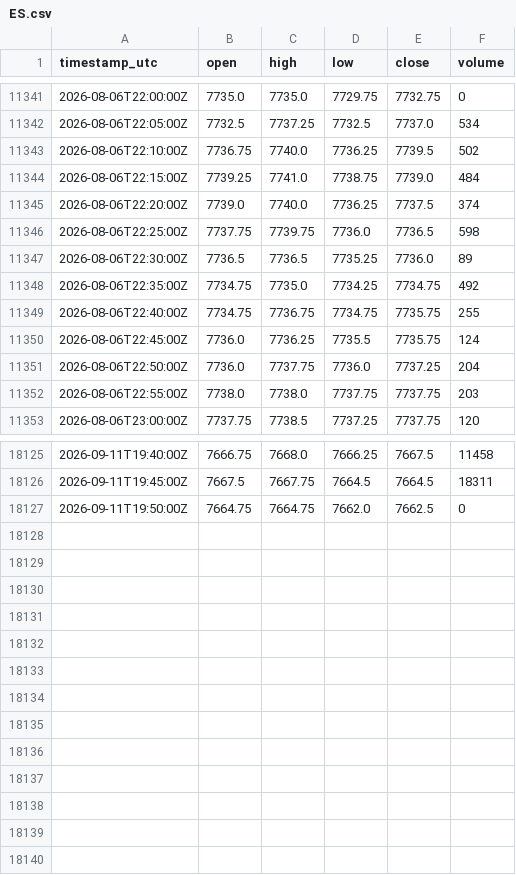
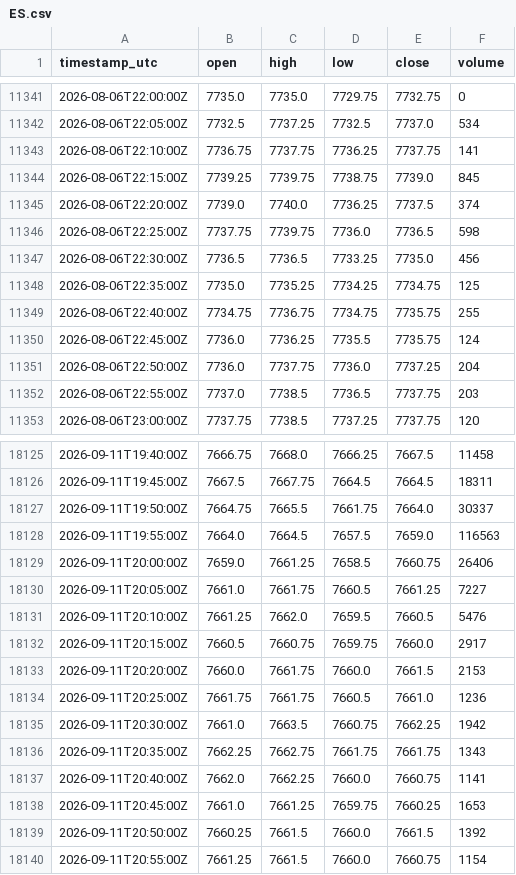
Before and after one commit to cjosh4toyotas-stack/silver-bullet-backtest, a CSV file: data/markets/ES.csv, drawn as a sheet; only a part is shown, gaps mark what is left out; the diff covers the shown part only.

```diff
--- a/data/markets/ES.csv
+++ b/data/markets/ES.csv
@@ -11342,8 +11342,8 @@ timestamp_utc,open,high,low,close,volume
 2026-08-06T22:05:00Z,7732.5,7737.25,7732.5,7737.0,534
-2026-08-06T22:10:00Z,7736.75,7740.0,7736.25,7739.5,502
-2026-08-06T22:15:00Z,7739.25,7741.0,7738.75,7739.0,484
+2026-08-06T22:10:00Z,7736.75,7737.75,7736.25,7737.75,141
+2026-08-06T22:15:00Z,7739.25,7739.75,7738.75,7739.0,845
 2026-08-06T22:20:00Z,7739.0,7740.0,7736.25,7737.5,374
 2026-08-06T22:25:00Z,7737.75,7739.75,7736.0,7736.5,598
-2026-08-06T22:30:00Z,7736.5,7736.5,7735.25,7736.0,89
-2026-08-06T22:35:00Z,7734.75,7735.0,7734.25,7734.75,492
+2026-08-06T22:30:00Z,7736.5,7736.5,7733.25,7735.0,456
+2026-08-06T22:35:00Z,7735.0,7735.25,7734.25,7734.75,125
 2026-08-06T22:40:00Z,7734.75,7736.75,7734.75,7735.75,255
@@ -11351,3 +11351,3 @@ timestamp_utc,open,high,low,close,volume
 2026-08-06T22:50:00Z,7736.0,7737.75,7736.0,7737.25,204
-2026-08-06T22:55:00Z,7738.0,7738.0,7737.75,7737.75,203
+2026-08-06T22:55:00Z,7737.0,7738.5,7736.5,7737.75,203
 2026-08-06T23:00:00Z,7737.75,7738.5,7737.25,7737.75,120
@@ -18126,2 +18126,15 @@ timestamp_utc,open,high,low,close,volume
 2026-09-11T19:45:00Z,7667.5,7667.75,7664.5,7664.5,18311
-2026-09-11T19:50:00Z,7664.75,7664.75,7662.0,7662.5,0
+2026-09-11T19:50:00Z,7664.75,7665.5,7661.75,7664.0,30337
+2026-09-11T19:55:00Z,7664.0,7664.5,7657.5,7659.0,116563
+2026-09-11T20:00:00Z,7659.0,7661.25,7658.5,7660.75,26406
+2026-09-11T20:05:00Z,7661.0,7661.75,7660.5,7661.25,7227
+2026-09-11T20:10:00Z,7661.25,7662.0,7659.5,7660.5,5476
+2026-09-11T20:15:00Z,7660.5,7660.75,7659.75,7660.0,2917
+2026-09-11T20:20:00Z,7660.0,7661.75,7660.0,7661.5,2153
+2026-09-11T20:25:00Z,7661.75,7661.75,7660.5,7661.0,1236
+2026-09-11T20:30:00Z,7661.0,7663.5,7660.75,7662.25,1942
+2026-09-11T20:35:00Z,7662.25,7662.75,7661.75,7661.75,1343
+2026-09-11T20:40:00Z,7662.0,7662.25,7660.0,7660.75,1141
+2026-09-11T20:45:00Z,7661.0,7661.25,7659.75,7660.25,1653
+2026-09-11T20:50:00Z,7660.25,7661.5,7660.0,7661.5,1392
+2026-09-11T20:55:00Z,7661.25,7661.5,7660.0,7660.75,1154
```
Also changed, not shown: 55 edited cells elsewhere in this file, data/markets/CL.csv, 6 other files.
